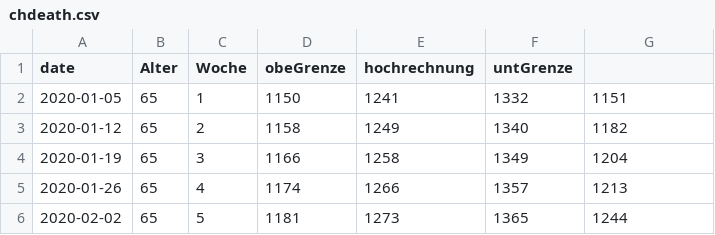
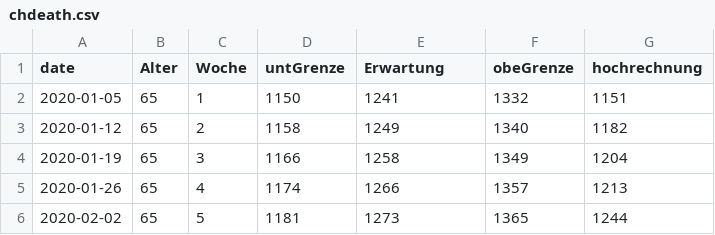
Before and after one commit to pnwscm60/pnwscm60.github.io, a CSV file: data/chdeath.csv, drawn as a sheet; only a part is shown.

Commit message:
Update chdeath.csv

```diff
--- a/data/chdeath.csv
+++ b/data/chdeath.csv
@@ -1,2 +1,2 @@
-date,Alter,Woche,obeGrenze,hochrechnung,untGrenze
+date,Alter,Woche,untGrenze,Erwartung,obeGrenze,hochrechnung
 2020-01-05,65,1,1150,1241,1332,1151
```
